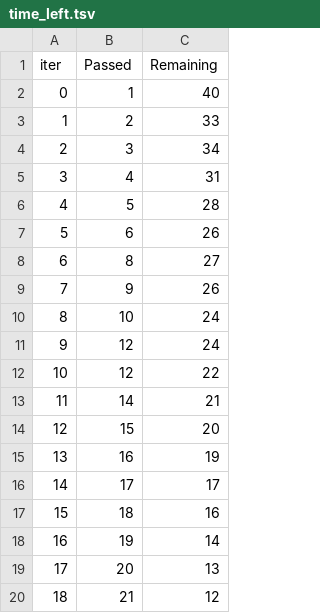
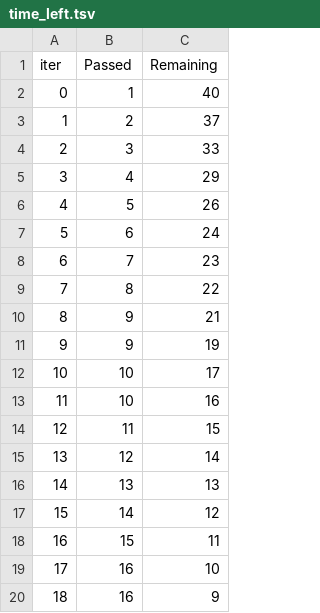
Before and after one commit to kushneek/Data-Science-Project, a TSV file: catboost_info/time_left.tsv, drawn as a sheet; only a part is shown; the diff covers the shown part only.

```diff
--- a/catboost_info/time_left.tsv
+++ b/catboost_info/time_left.tsv
@@ -2,19 +2,19 @@ iter	Passed	Remaining
 0	1	40
-1	2	33
-2	3	34
-3	4	31
-4	5	28
-5	6	26
-6	8	27
-7	9	26
-8	10	24
-9	12	24
-10	12	22
-11	14	21
-12	15	20
-13	16	19
-14	17	17
-15	18	16
-16	19	14
-17	20	13
-18	21	12
+1	2	37
+2	3	33
+3	4	29
+4	5	26
+5	6	24
+6	7	23
+7	8	22
+8	9	21
+9	9	19
+10	10	17
+11	10	16
+12	11	15
+13	12	14
+14	13	13
+15	14	12
+16	15	11
+17	16	10
+18	16	9
```
Also changed, not shown: 21 edited cells elsewhere in this file, 42 other files.
